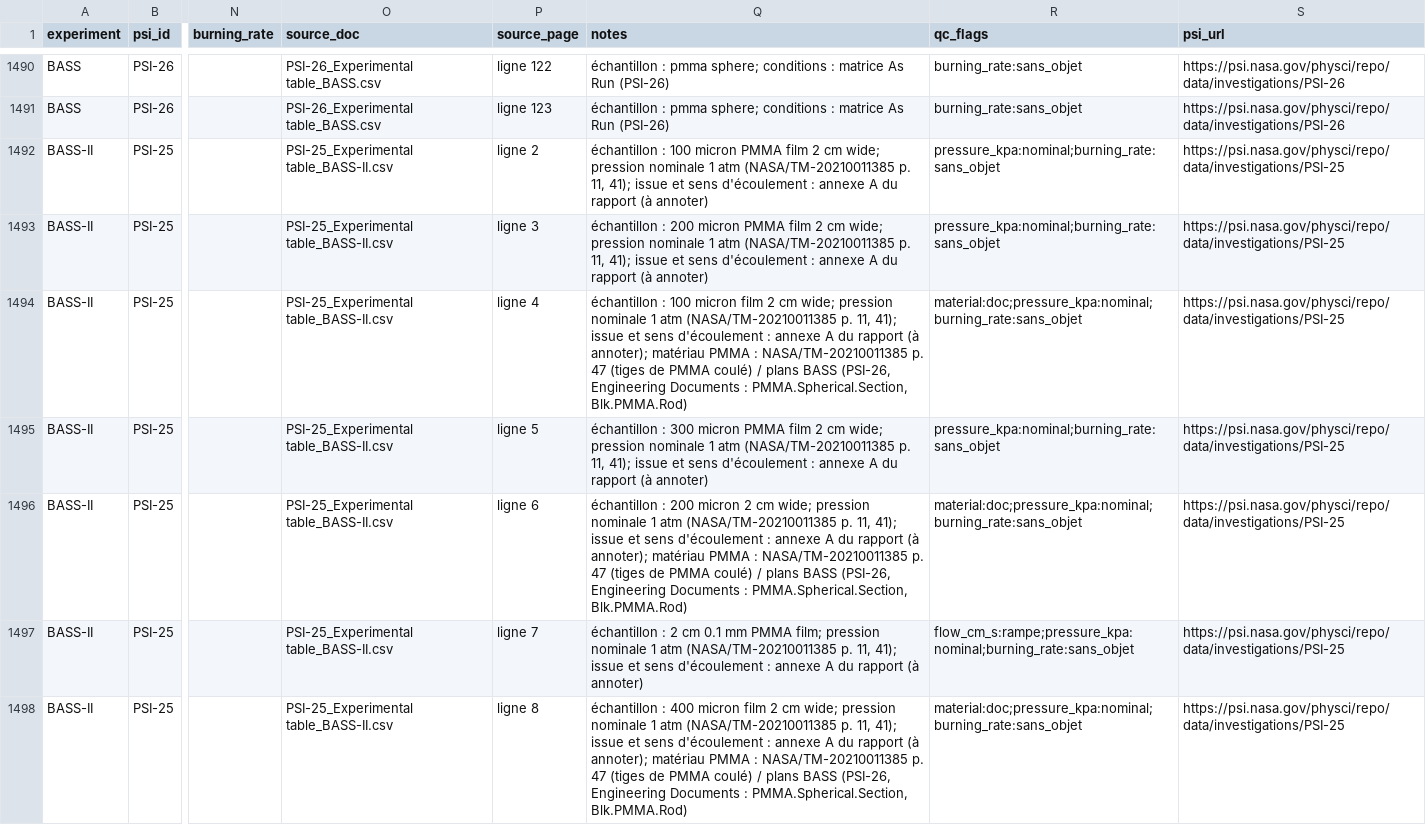
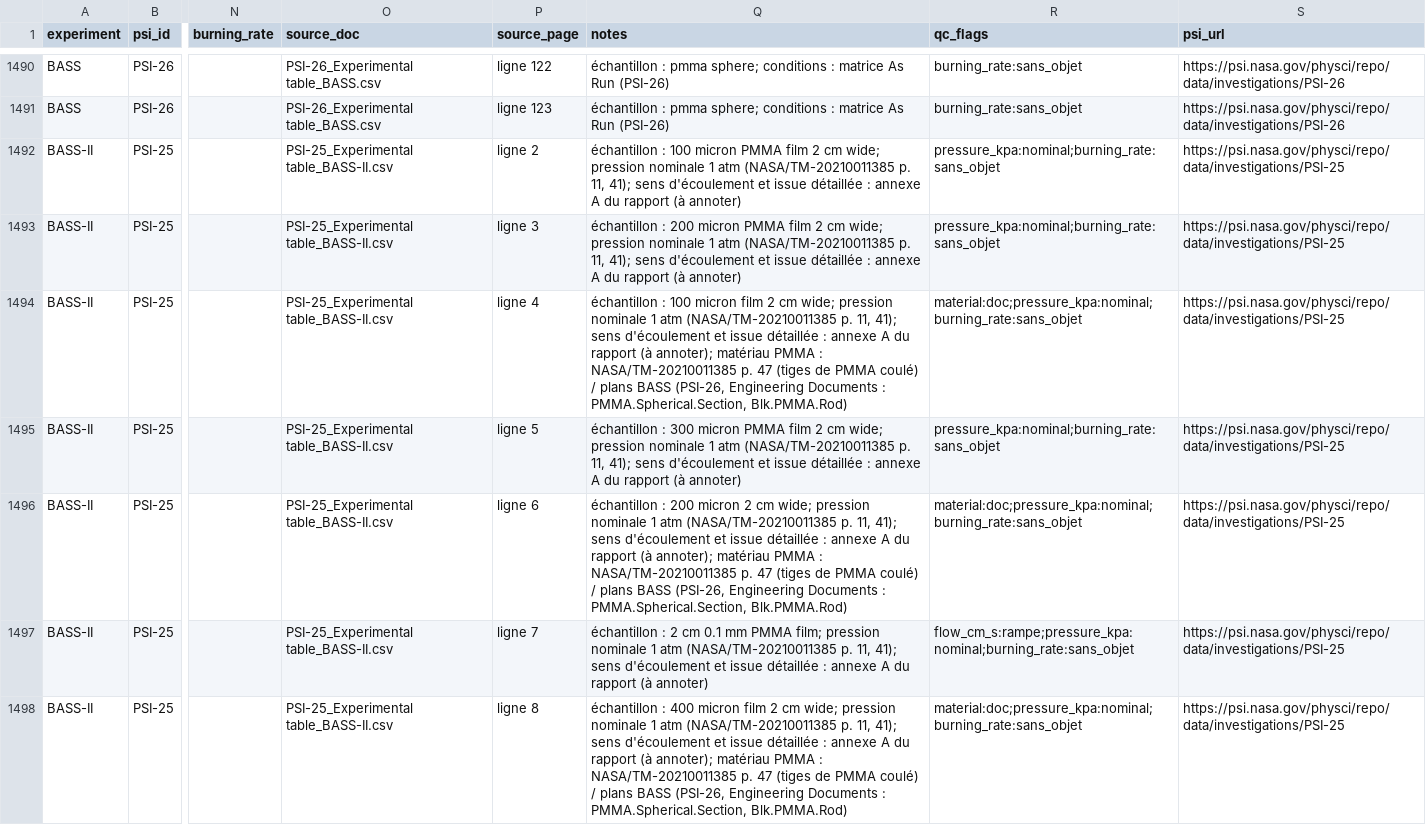
Before and after one commit to KZH-etu/Hack-NASA-Proteus4, a CSV file: data/processed/experiments_all.csv, drawn as a sheet; only a part is shown, gaps mark what is left out; the diff covers the shown part only; the diff names each change by its address in the sheet, - before the commit and + after, or states it on an @@ line.

```diff
--- a/data/processed/experiments_all.csv
+++ b/data/processed/experiments_all.csv
-Q1492 (notes): …11, 41); issue et sens d'écoulement : annexe…
+Q1492 (notes): …11, 41); sens d'écoulement et issue détaillée : annexe…
-Q1493 (notes): …11, 41); issue et sens d'écoulement : annexe…
+Q1493 (notes): …11, 41); sens d'écoulement et issue détaillée : annexe…
-Q1494 (notes): …11, 41); issue et sens d'écoulement : annexe…
+Q1494 (notes): …11, 41); sens d'écoulement et issue détaillée : annexe…
-Q1495 (notes): …11, 41); issue et sens d'écoulement : annexe…
+Q1495 (notes): …11, 41); sens d'écoulement et issue détaillée : annexe…
-Q1496 (notes): …11, 41); issue et sens d'écoulement : annexe…
+Q1496 (notes): …11, 41); sens d'écoulement et issue détaillée : annexe…
-Q1497 (notes): …11, 41); issue et sens d'écoulement : annexe…
+Q1497 (notes): …11, 41); sens d'écoulement et issue détaillée : annexe…
-Q1498 (notes): …11, 41); issue et sens d'écoulement : annexe…
+Q1498 (notes): …11, 41); sens d'écoulement et issue détaillée : annexe…
```
Also changed, not shown: 178 edited cells elsewhere in this file, 9 other files.
